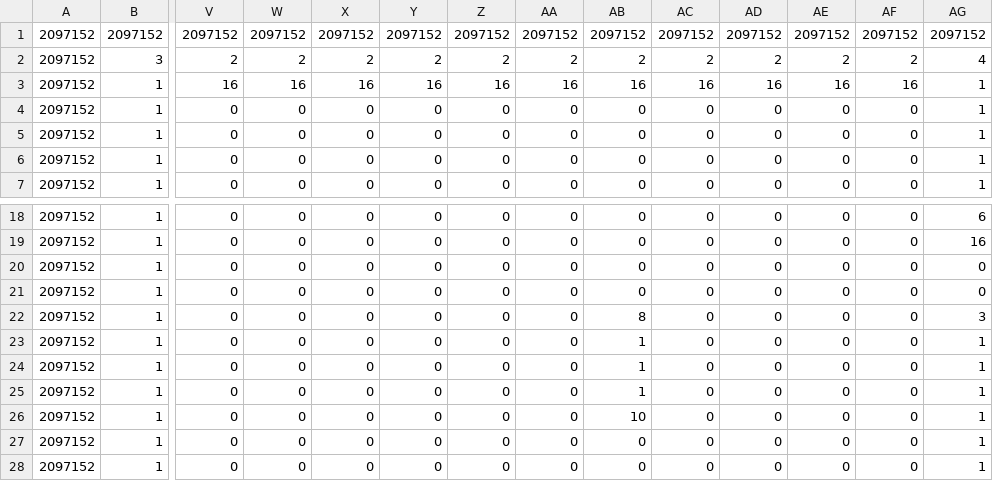
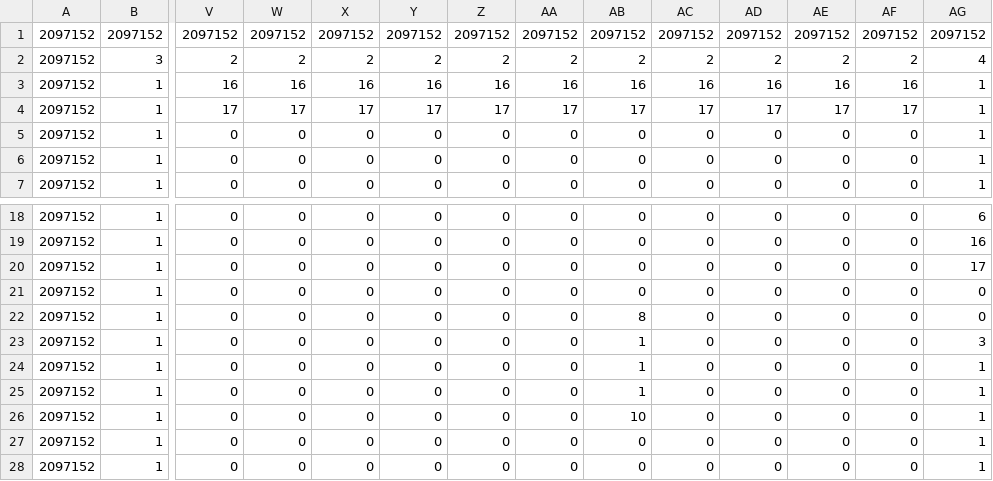
Before and after one commit to sharphin/sharphinGame, a CSV file: gamedata/map_data/map1.csv, drawn as a sheet; only a part is shown, gaps mark what is left out; removed rows and columns are numbered as before the commit, all else as after; rows hold the shown columns only; the diff names each change by its address in the sheet, - before the commit and + after, or states it on an @@ line.

```diff
--- a/gamedata/map_data/map1.csv
+++ b/gamedata/map_data/map1.csv
-row 4: 2097152 | 1 | 0 | 0 | 0 | 0 | 0 | 0 | 0 | 0 | 0 | 0 | 0 | 1
+row 4: 2097152 | 1 | 17 | 17 | 17 | 17 | 17 | 17 | 17 | 17 | 17 | 17 | 17 | 1
+row 20: 2097152 | 1 | 0 | 0 | 0 | 0 | 0 | 0 | 0 | 0 | 0 | 0 | 0 | 17
-AB22: 0
+AB22: 8
-AB23: 8
+AB23: 1
-row 23: 2097152 | 1 | 0 | 0 | 0 | 0 | 0 | 0 | 1 | 0 | 0 | 0 | 0 | 1
```
Also changed, not shown: gamedata/map_data/map0.csv, gamedata/map_data/map2.csv, 13 other files.
